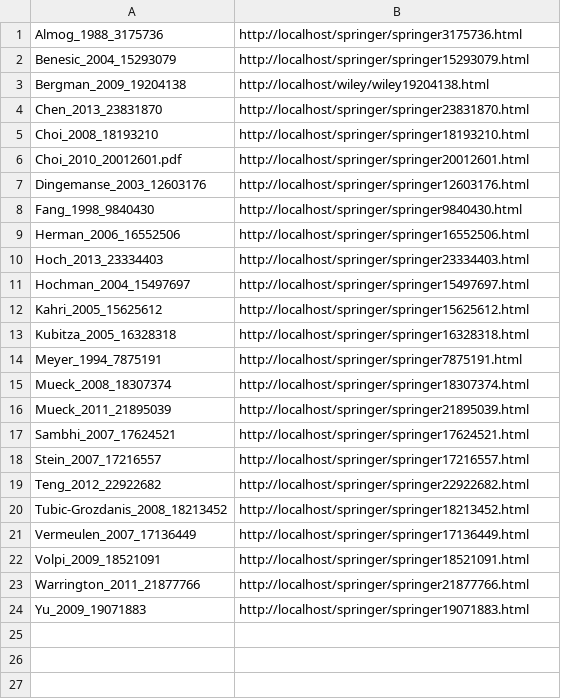
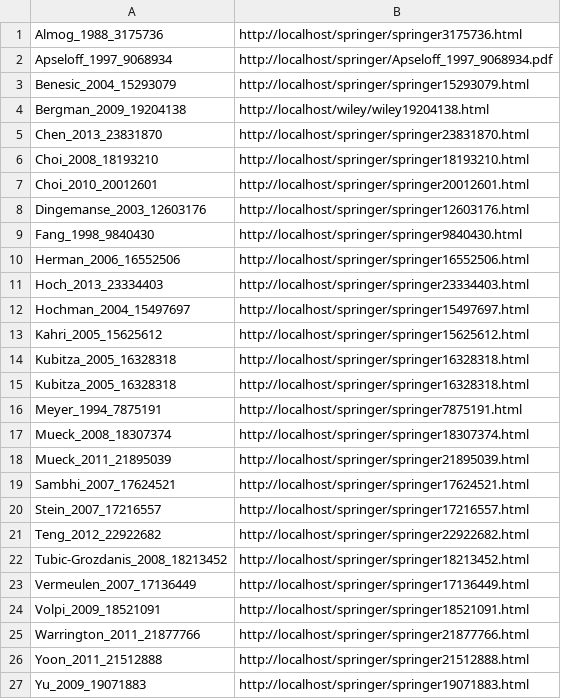
Before and after one commit to dbmi-pitt/dbmi-annotator, a CSV file: article-list/springer-list.csv, drawn as a sheet.

```diff
--- a/article-list/springer-list.csv
+++ b/article-list/springer-list.csv
@@ -1,2 +1,3 @@
 Almog_1988_3175736,http://localhost/springer/springer3175736.html
+Apseloff_1997_9068934,http://localhost/springer/Apseloff_1997_9068934.pdf
 Benesic_2004_15293079,http://localhost/springer/springer15293079.html
@@ -5,3 +6,3 @@ Chen_2013_23831870,http://localhost/springer/springer23831870.html
 Choi_2008_18193210,http://localhost/springer/springer18193210.html
-Choi_2010_20012601.pdf,http://localhost/springer/springer20012601.html
+Choi_2010_20012601,http://localhost/springer/springer20012601.html
 Dingemanse_2003_12603176,http://localhost/springer/springer12603176.html
@@ -12,2 +13,3 @@ Hochman_2004_15497697,http://localhost/springer/springer15497697.html
 Kahri_2005_15625612,http://localhost/springer/springer15625612.html
+Kubitza_2005_16328318,http://localhost/springer/springer16328318.html
 Kubitza_2005_16328318,http://localhost/springer/springer16328318.html
@@ -23,2 +25,3 @@ Volpi_2009_18521091,http://localhost/springer/springer18521091.html
 Warrington_2011_21877766,http://localhost/springer/springer21877766.html
+Yoon_2011_21512888,http://localhost/springer/springer21512888.html
 Yu_2009_19071883,http://localhost/springer/springer19071883.html
```
Also changed, not shown: article-list/elsevier-list.csv, article-list/pmc-list.csv, 3 other files.
